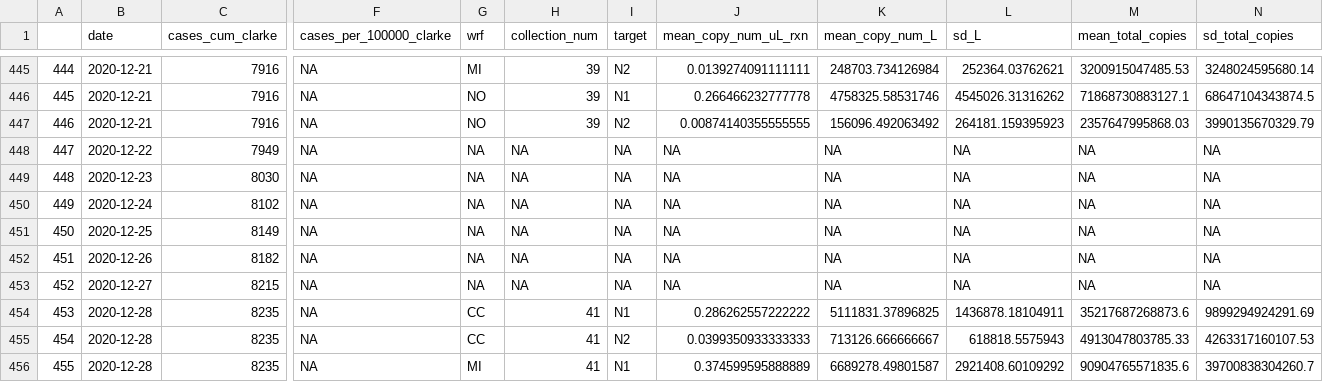
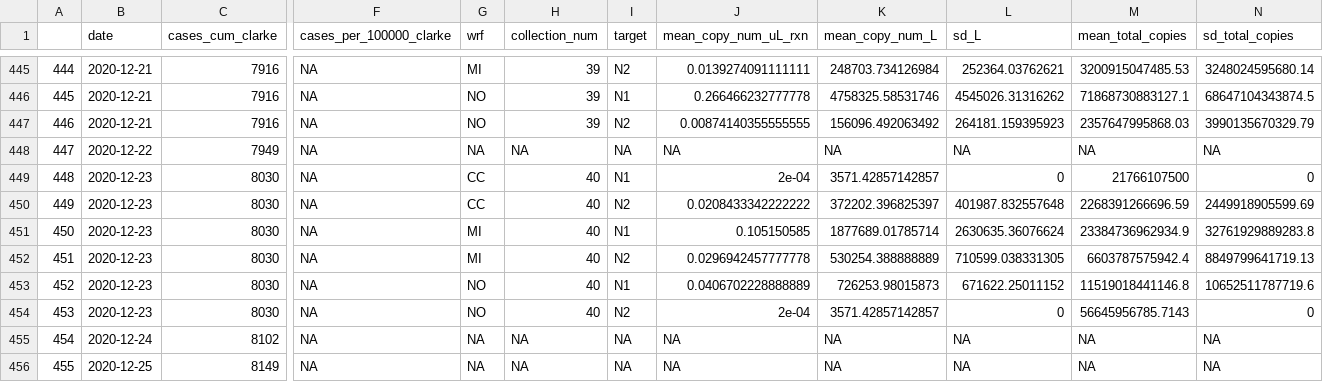
Before and after one commit to williamnorfolk/tester_site, a CSV file: n1_and_n2_cleaned_cases.csv, drawn as a sheet; only a part is shown, gaps mark what is left out; the shorter side is filled out with more unchanged rows; addresses are those after the commit; rows hold the shown columns only; the diff names each change by its address in the sheet, - before the commit and + after, or states it on an @@ line.

```diff
--- a/n1_and_n2_cleaned_cases.csv
+++ b/n1_and_n2_cleaned_cases.csv
+row 449: 448 | 2020-12-23 | 8030 | NA | CC | 40 | N1 | 2e-04 | 3571.42857142857 | 0 | 21766107500 | 0
+row 450: 449 | 2020-12-23 | 8030 | NA | CC | 40 | N2 | 0.0208433342222222 | 372202.396825397 | 401987.832557648 | 2268391266696.59 | 2449918905599.69
+row 451: 450 | 2020-12-23 | 8030 | NA | MI | 40 | N1 | 0.105150585 | 1877689.01785714 | 2630635.36076624 | 23384736962934.9 | 32761929889283.8
+row 452: 451 | 2020-12-23 | 8030 | NA | MI | 40 | N2 | 0.0296942457777778 | 530254.388888889 | 710599.038331305 | 6603787575942.4 | 8849799641719.13
@@ column A renumbered from row 453 down @@
-G453 (wrf): NA
+G453 (wrf): NO
-H453 (collection_num): NA
+H453 (collection_num): 40
-I453 (target): NA
+I453 (target): N1
-J453 (mean_copy_num_uL_rxn): NA
+J453 (mean_copy_num_uL_rxn): 0.0406702228888889
-K453 (mean_copy_num_L): NA
+K453 (mean_copy_num_L): 726253.98015873
-L453 (sd_L): NA
+L453 (sd_L): 671622.25011152
-M453 (mean_total_copies): NA
+M453 (mean_total_copies): 11519018441146.8
-N453 (sd_total_copies): NA
+N453 (sd_total_copies): 10652511787719.6
+row 454: 453 | 2020-12-23 | 8030 | NA | NO | 40 | N2 | 2e-04 | 3571.42857142857 | 0 | 56645956785.7143 | 0
```
Also changed, not shown: 20 other files.
